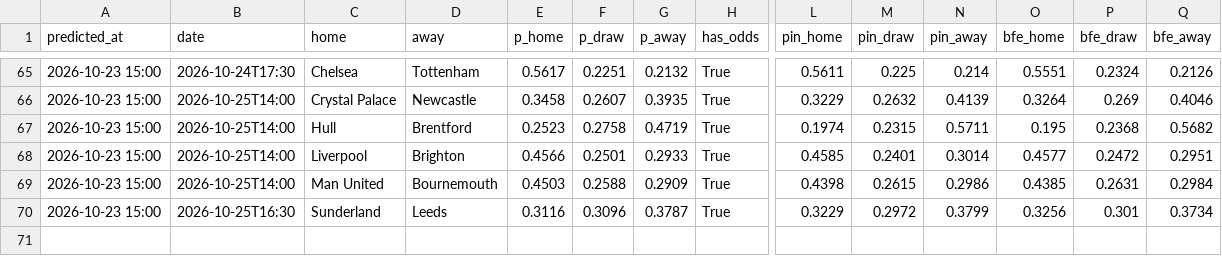
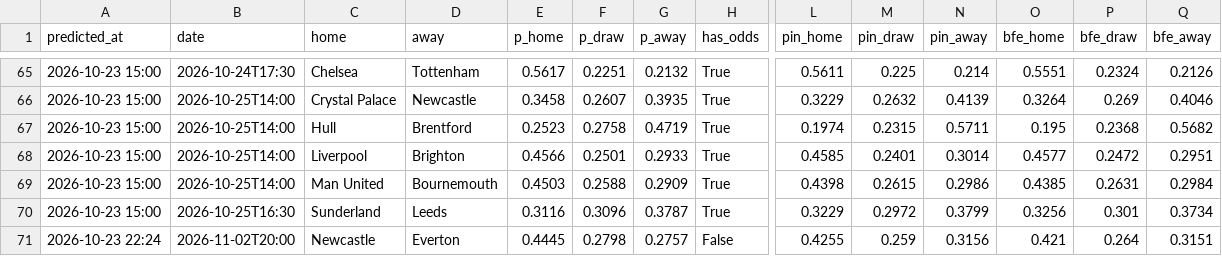
Before and after one commit to charalambousalex70-glitch/edgelab, a CSV file: history/predictions.csv, drawn as a sheet; only a part is shown, gaps mark what is left out; rows hold the shown columns only; the diff names each change by its address in the sheet, - before the commit and + after, or states it on an @@ line.

```diff
--- a/history/predictions.csv
+++ b/history/predictions.csv
+row 71: 2026-10-23 22:24 | 2026-11-02T20:00 | Newcastle | Everton | 0.4445 | 0.2798 | 0.2757 | False | 0.4255 | 0.259 | 0.3156 | 0.421 | 0.264 | 0.3151
```
Also changed, not shown: history/odds_log.csv, 3 other files.
